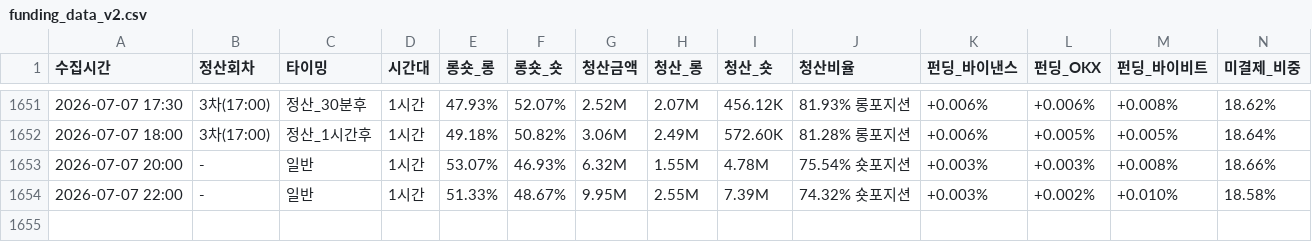
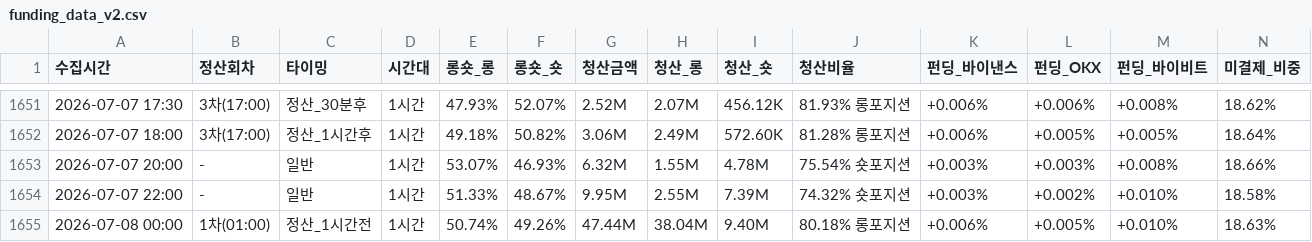
Before and after one commit to morustudio/coinness-dashboard, a CSV file: funding_data_v2.csv, drawn as a sheet; only a part is shown, gaps mark what is left out; rows hold the shown columns only; the diff names each change by its address in the sheet, - before the commit and + after, or states it on an @@ line.

Commit message:
data: 2026-07-08 00:00

```diff
--- a/funding_data_v2.csv
+++ b/funding_data_v2.csv
+row 1655: 2026-07-08 00:00 | 1차(01:00) | 정산_1시간전 | 1시간 | 50.74% | 49.26% | 47.44M | 38.04M | 9.40M | 80.18% 롱포지션 | +0.006% | +0.005% | +0.010% | 18.63%
```
